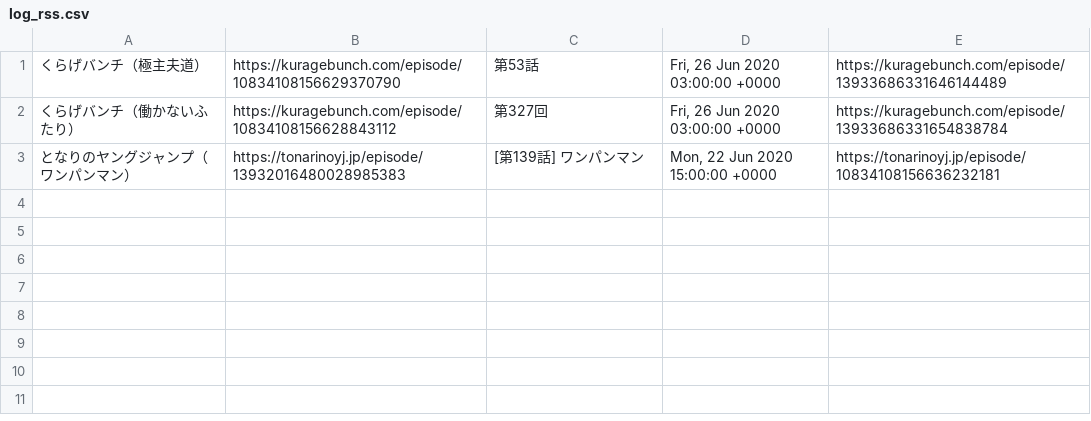
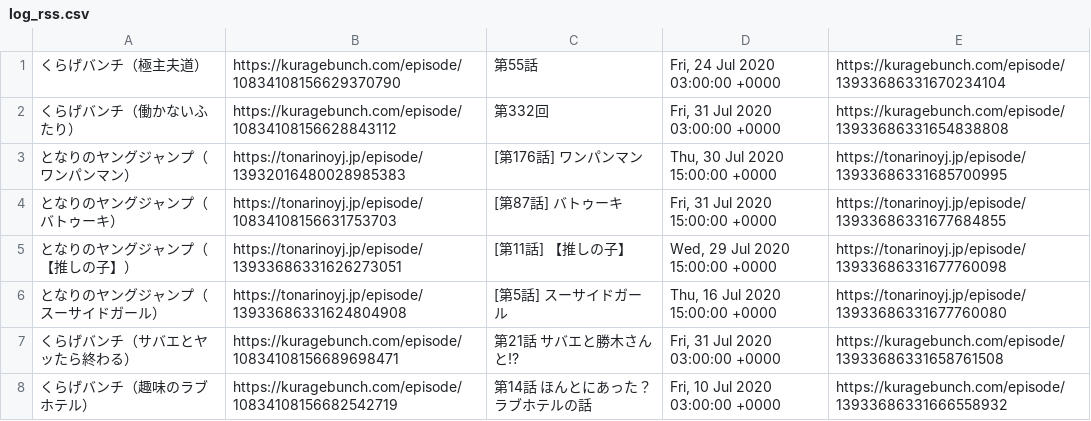
Before and after one commit to oomorimori/web_manga_bot, a CSV file: log/log_rss.csv, drawn as a sheet.

```diff
--- a/log/log_rss.csv
+++ b/log/log_rss.csv
@@ -1,3 +1,8 @@
-くらげバンチ（極主夫道）,https://kuragebunch.com/episode/10834108156629370790,第53話,"Fri, 26 Jun 2020 03:00:00 +0000",https://kuragebunch.com/episode/13933686331646144489
-くらげバンチ（働かないふたり）,https://kuragebunch.com/episode/10834108156628843112,第327回,"Fri, 26 Jun 2020 03:00:00 +0000",https://kuragebunch.com/episode/13933686331654838784
-となりのヤングジャンプ（ワンパンマン）,https://tonarinoyj.jp/episode/13932016480028985383,[第139話] ワンパンマン,"Mon, 22 Jun 2020 15:00:00 +0000",https://tonarinoyj.jp/episode/10834108156636232181
+くらげバンチ（極主夫道）,https://kuragebunch.com/episode/10834108156629370790,第55話,"Fri, 24 Jul 2020 03:00:00 +0000",https://kuragebunch.com/episode/13933686331670234104
+くらげバンチ（働かないふたり）,https://kuragebunch.com/episode/10834108156628843112,第332回,"Fri, 31 Jul 2020 03:00:00 +0000",https://kuragebunch.com/episode/13933686331654838808
+となりのヤングジャンプ（ワンパンマン）,https://tonarinoyj.jp/episode/13932016480028985383,[第176話] ワンパンマン,"Thu, 30 Jul 2020 15:00:00 +0000",https://tonarinoyj.jp/episode/13933686331685700995
+となりのヤングジャンプ（バトゥーキ）,https://tonarinoyj.jp/episode/10834108156631753703,[第87話] バトゥーキ,"Fri, 31 Jul 2020 15:00:00 +0000",https://tonarinoyj.jp/episode/13933686331677684855
+となりのヤングジャンプ（【推しの子】）,https://tonarinoyj.jp/episode/13933686331626273051,[第11話] 【推しの子】,"Wed, 29 Jul 2020 15:00:00 +0000",https://tonarinoyj.jp/episode/13933686331677760098
+となりのヤングジャンプ（スーサイドガール）,https://tonarinoyj.jp/episode/13933686331624804908,[第5話] スーサイドガール,"Thu, 16 Jul 2020 15:00:00 +0000",https://tonarinoyj.jp/episode/13933686331677760080
+くらげバンチ（サバエとヤッたら終わる）,https://kuragebunch.com/episode/10834108156689698471,第21話　サバエと勝木さんと!?,"Fri, 31 Jul 2020 03:00:00 +0000",https://kuragebunch.com/episode/13933686331658761508
+くらげバンチ（趣味のラブホテル）,https://kuragebunch.com/episode/10834108156682542719,第14話　ほんとにあった？ラブホテルの話,"Fri, 10 Jul 2020 03:00:00 +0000",https://kuragebunch.com/episode/13933686331666558932
```
Also changed, not shown: log/log_saihate.csv, log/log_soup.csv, 3 other files.
